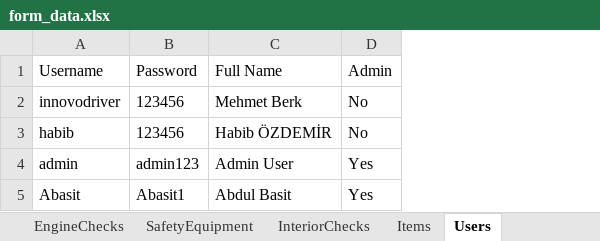
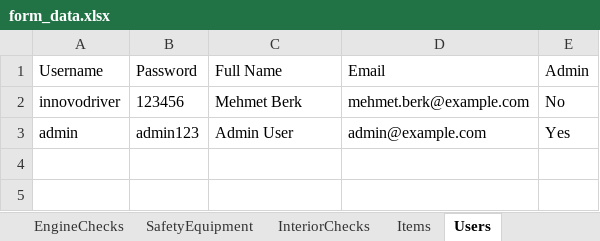
Before and after one commit to mmehmetberkk-cpu/innovodriver, an Excel workbook: form_data.xlsx, sheet Users, drawn as a sheet; values as stored, in another font and other column widths than the file's, no borders; removed rows and columns are numbered as before the commit, all else as after; the diff names each change by its address in the sheet, - before the commit and + after, or states it on an @@ line.

```diff
--- a/form_data.xlsx (sheet Users)
+++ b/form_data.xlsx (sheet Users)
+column D (Email), rows 2-3: mehmet.berk@example.com | admin@example.com
-row 3: habib | 123456 | Habib ÖZDEMİR | No
-row 5: Abasit | Abasit1 | Abdul Basit | Yes
```
Also changed, not shown: sheet Vehicles.
